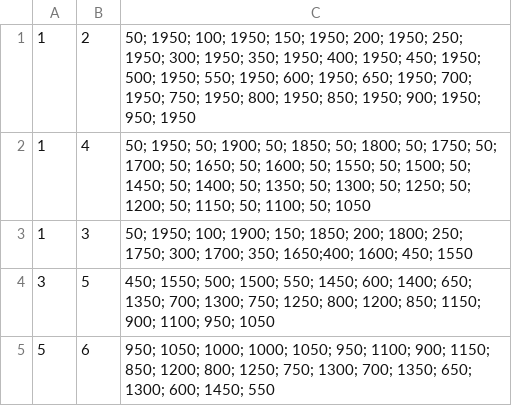
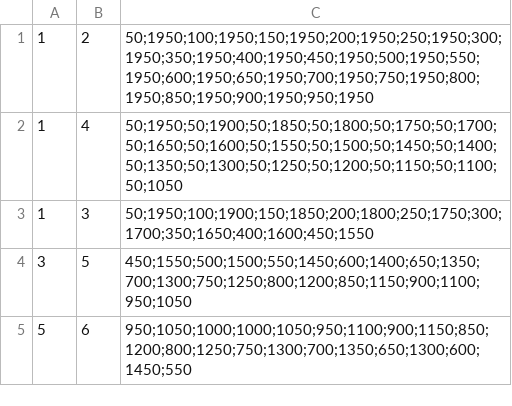
Before and after one commit to ncsu-landscape-dynamics/rpops, a CSV file: inst/extdata/simple20x20/segments.csv, drawn as a sheet.

Commit message:
updated network file

```diff
--- a/inst/extdata/simple20x20/segments.csv
+++ b/inst/extdata/simple20x20/segments.csv
@@ -1,5 +1,5 @@
-"1","2","50; 1950; 100; 1950; 150; 1950; 200; 1950; 250; 1950; 300; 1950; 350; 1950; 400; 1950; 450; 1950; 500; 1950; 550; 1950; 600; 1950; 650; 1950; 700; 1950; 750; 1950; 800; 1950; 850; 1950; 900; 1950; 950; 1950"
-"1","4","50; 1950; 50; 1900; 50; 1850; 50; 1800; 50; 1750; 50; 1700; 50; 1650; 50; 1600; 50; 1550; 50; 1500; 50; 1450; 50; 1400; 50; 1350; 50; 1300; 50; 1250; 50; 1200; 50; 1150; 50; 1100; 50; 1050"
-"1","3","50; 1950; 100; 1900; 150; 1850; 200; 1800; 250; 1750; 300; 1700; 350; 1650;400; 1600; 450; 1550"
-"3","5","450; 1550; 500; 1500; 550; 1450; 600; 1400; 650; 1350; 700; 1300; 750; 1250; 800; 1200; 850; 1150; 900; 1100; 950; 1050"
-"5","6","950; 1050; 1000; 1000; 1050; 950; 1100; 900; 1150; 850; 1200; 800; 1250; 750; 1300; 700; 1350; 650; 1300; 600; 1450; 550"
+1,2,50;1950;100;1950;150;1950;200;1950;250;1950;300;1950;350;1950;400;1950;450;1950;500;1950;550;1950;600;1950;650;1950;700;1950;750;1950;800;1950;850;1950;900;1950;950;1950
+1,4,50;1950;50;1900;50;1850;50;1800;50;1750;50;1700;50;1650;50;1600;50;1550;50;1500;50;1450;50;1400;50;1350;50;1300;50;1250;50;1200;50;1150;50;1100;50;1050
+1,3,50;1950;100;1900;150;1850;200;1800;250;1750;300;1700;350;1650;400;1600;450;1550
+3,5,450;1550;500;1500;550;1450;600;1400;650;1350;700;1300;750;1250;800;1200;850;1150;900;1100;950;1050
+5,6,950;1050;1000;1000;1050;950;1100;900;1150;850;1200;800;1250;750;1300;700;1350;650;1300;600;1450;550
```
